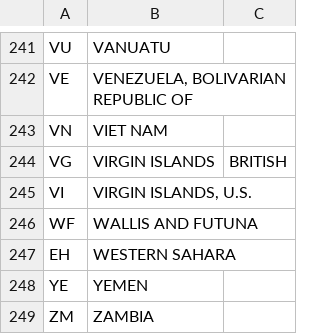
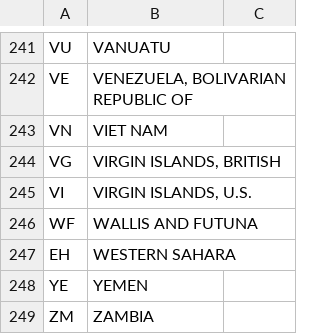
Before and after one commit to datasets/country-list, a CSV file: country-codes.csv, drawn as a sheet; only a part is shown, gaps mark what is left out.

Commit message:
removing more extra quotes

```diff
--- a/country-codes.csv
+++ b/country-codes.csv
@@ -243,3 +243,3 @@ VE, "VENEZUELA, BOLIVARIAN REPUBLIC OF"
 VN, VIET NAM
-VG, VIRGIN ISLANDS, BRITISH
+VG, "VIRGIN ISLANDS, BRITISH"
 VI, "VIRGIN ISLANDS, U.S."
```
